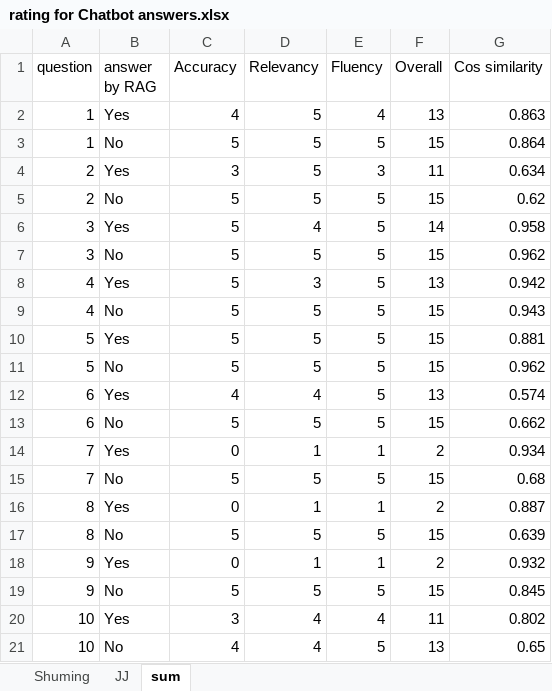
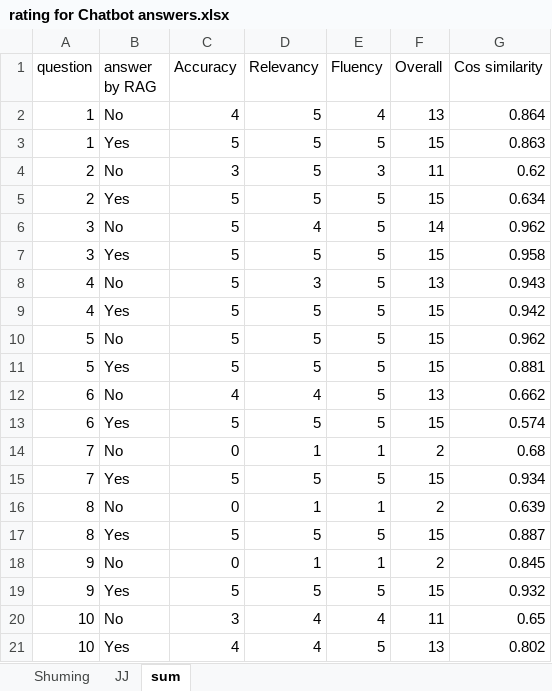
Before and after one commit to JJ-Zhang-DS/FDA_ChatBot, an Excel workbook: rating for Chatbot answers.xlsx, sheet sum, drawn as a sheet; values as stored, in another font and other column widths than the file's, no borders; the diff names each change by its address in the sheet, - before the commit and + after, or states it on an @@ line.

Commit message:
Add files via upload

```diff
--- a/rating for Chatbot answers.xlsx (sheet sum)
+++ b/rating for Chatbot answers.xlsx (sheet sum)
-B2 (answer by RAG): Yes
+B2 (answer by RAG): No
-G2 (Cos similarity): 0.863
+G2 (Cos similarity): 0.864
-B3 (answer by RAG): No
+B3 (answer by RAG): Yes
-G3 (Cos similarity): 0.864
+G3 (Cos similarity): 0.863
-B4 (answer by RAG): Yes
+B4 (answer by RAG): No
-G4 (Cos similarity): 0.634
+G4 (Cos similarity): 0.62
-B5 (answer by RAG): No
+B5 (answer by RAG): Yes
-G5 (Cos similarity): 0.62
+G5 (Cos similarity): 0.634
-B6 (answer by RAG): Yes
+B6 (answer by RAG): No
-G6 (Cos similarity): 0.958
+G6 (Cos similarity): 0.962
-B7 (answer by RAG): No
+B7 (answer by RAG): Yes
-G7 (Cos similarity): 0.962
+G7 (Cos similarity): 0.958
-B8 (answer by RAG): Yes
+B8 (answer by RAG): No
-G8 (Cos similarity): 0.942
+G8 (Cos similarity): 0.943
-B9 (answer by RAG): No
+B9 (answer by RAG): Yes
-G9 (Cos similarity): 0.943
+G9 (Cos similarity): 0.942
@@ row 11 moved to row 10: 5 @@
-B12 (answer by RAG): Yes
+B12 (answer by RAG): No
-G12 (Cos similarity): 0.574
+G12 (Cos similarity): 0.662
-B13 (answer by RAG): No
+B13 (answer by RAG): Yes
-G13 (Cos similarity): 0.662
+G13 (Cos similarity): 0.574
-B14 (answer by RAG): Yes
+B14 (answer by RAG): No
-G14 (Cos similarity): 0.934
+G14 (Cos similarity): 0.68
-B15 (answer by RAG): No
+B15 (answer by RAG): Yes
-G15 (Cos similarity): 0.68
+G15 (Cos similarity): 0.934
-B16 (answer by RAG): Yes
+B16 (answer by RAG): No
-G16 (Cos similarity): 0.887
+G16 (Cos similarity): 0.639
-B17 (answer by RAG): No
+B17 (answer by RAG): Yes
-G17 (Cos similarity): 0.639
+G17 (Cos similarity): 0.887
-B18 (answer by RAG): Yes
+B18 (answer by RAG): No
-G18 (Cos similarity): 0.932
+G18 (Cos similarity): 0.845
-B19 (answer by RAG): No
+B19 (answer by RAG): Yes
-G19 (Cos similarity): 0.845
+G19 (Cos similarity): 0.932
-B20 (answer by RAG): Yes
+B20 (answer by RAG): No
-G20 (Cos similarity): 0.802
+G20 (Cos similarity): 0.65
-B21 (answer by RAG): No
+B21 (answer by RAG): Yes
-G21 (Cos similarity): 0.65
+G21 (Cos similarity): 0.802
```
Also changed, not shown: formulas that keep their value.
